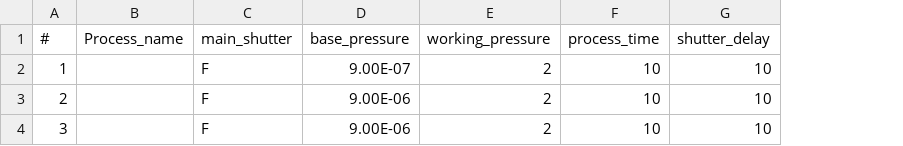
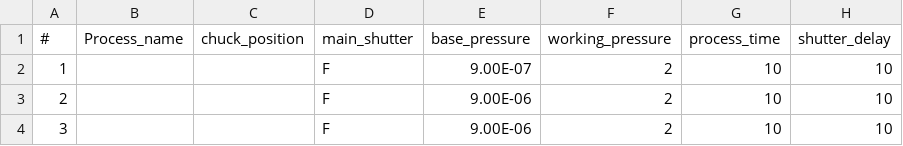
Before and after one commit to LeeJunHeon/Chamber.Total_program, a CSV file: sputter_process_recipe.csv, drawn as a sheet; only a part is shown; the diff names each change by its address in the sheet, - before the commit and + after, or states it on an @@ line.

Commit message:
공정 레시피에 chuck 위치를 입력받아 공정전 chuck 위치 설정

```diff
--- a/sputter_process_recipe.csv
+++ b/sputter_process_recipe.csv
+column C (chuck_position), empty
```
Also changed, not shown: 1 other file.
